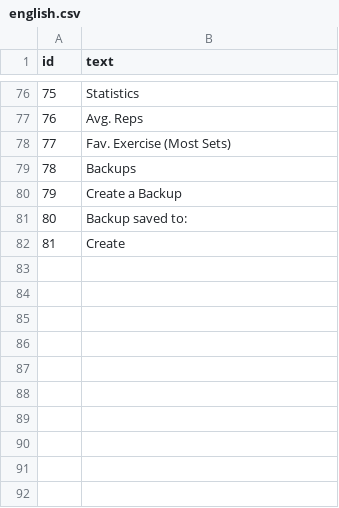
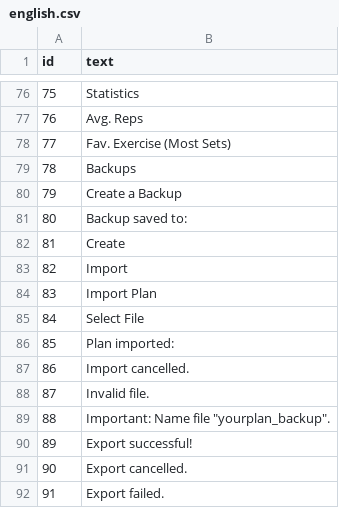
Before and after one commit to m-kras/PowerPath, a CSV file: data/languages/english.csv, drawn as a sheet; only a part is shown, gaps mark what is left out.

```diff
--- a/data/languages/english.csv
+++ b/data/languages/english.csv
@@ -82 +82,11 @@ id;text
 81;Create
+82;Import
+83;Import Plan
+84;Select File
+85;Plan imported:
+86;Import cancelled.
+87;Invalid file.
+88;Important: Name file "yourplan_backup".
+89;Export successful!
+90;Export cancelled.
+91;Export failed.
```
Also changed, not shown: data/languages/german.csv, data/languages/russian.csv, 2 other files.
